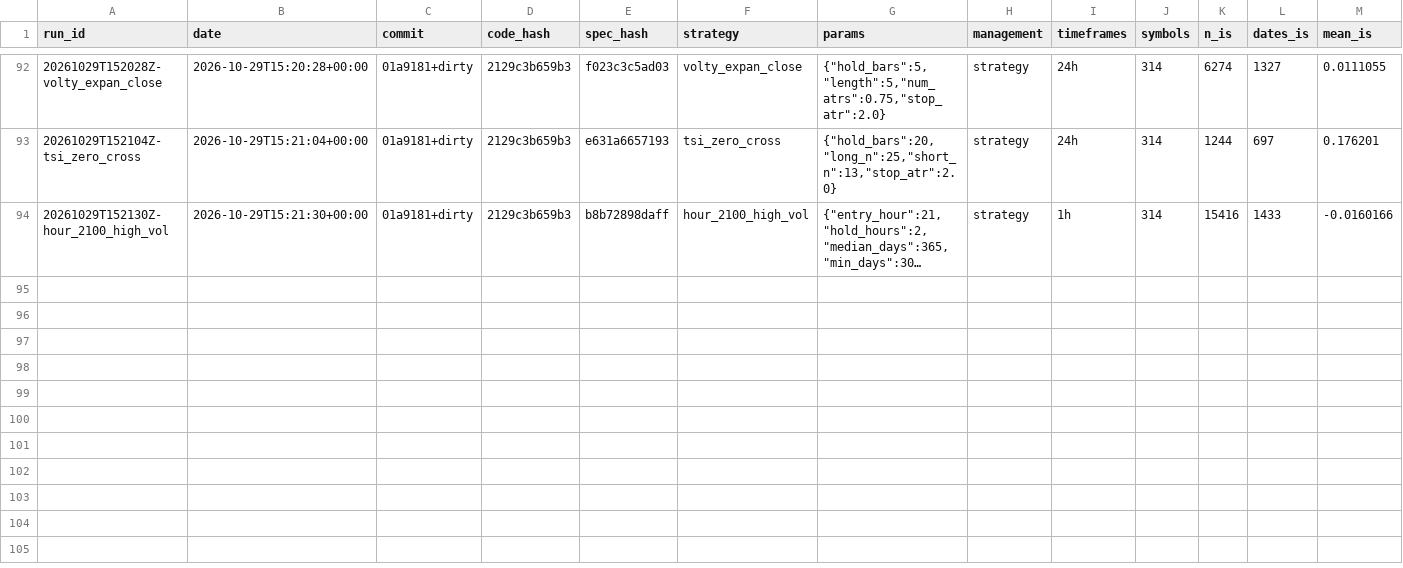
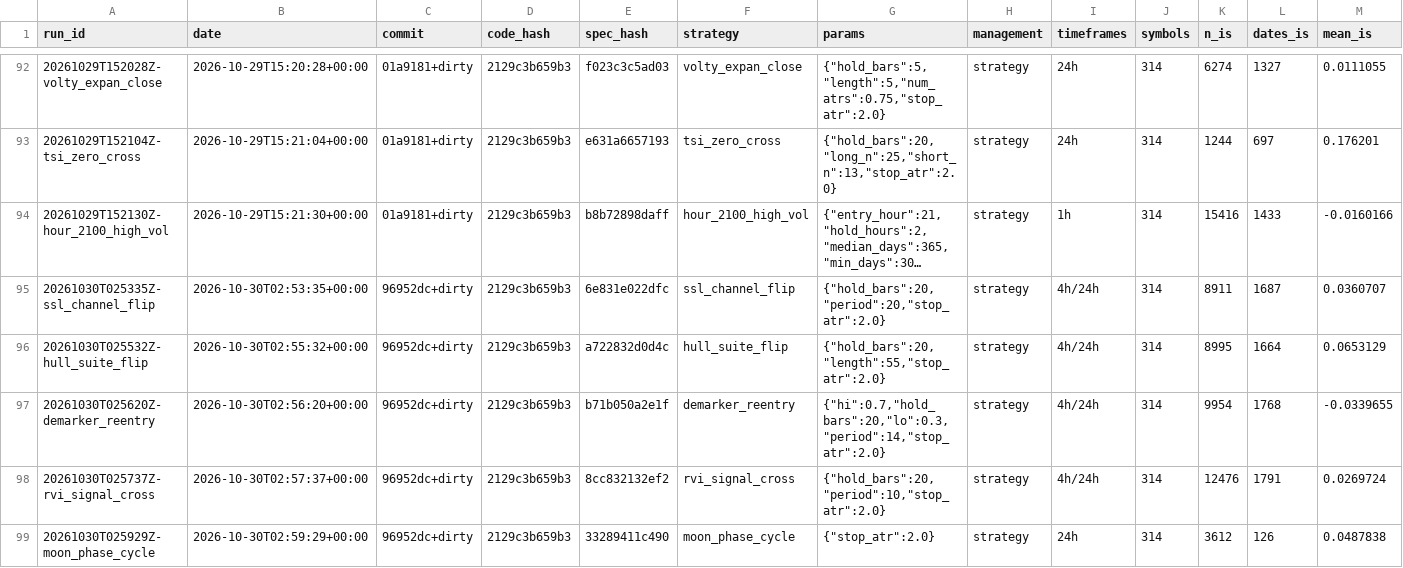
Before and after one commit to nick198922/MCP, a CSV file: docs/sieve/registry.csv, drawn as a sheet; only a part is shown, gaps mark what is left out; long unchanged cells end in …; rows hold the shown columns only; the diff names each change by its address in the sheet, - before the commit and + after, or states it on an @@ line.

```diff
--- a/docs/sieve/registry.csv
+++ b/docs/sieve/registry.csv
+row 95: 20261030T025335Z-ssl_channel_flip | 2026-10-30T02:53:35+00:00 | 96952dc+dirty | 2129c3b659b3 | 6e831e022dfc | ssl_channel_flip | {"hold_bars":20,"period":20,"stop_atr":2.0} | strategy | 4h/24h | 314 | 8911 | 1687 | 0.0360707
+row 96: 20261030T025532Z-hull_suite_flip | 2026-10-30T02:55:32+00:00 | 96952dc+dirty | 2129c3b659b3 | a722832d0d4c | hull_suite_flip | {"hold_bars":20,"length":55,"stop_atr":2.0} | strategy | 4h/24h | 314 | 8995 | 1664 | 0.0653129
+row 97: 20261030T025620Z-demarker_reentry | 2026-10-30T02:56:20+00:00 | 96952dc+dirty | 2129c3b659b3 | b71b050a2e1f | demarker_reentry | {"hi":0.7,"hold_bars":20,"lo":0.3,"period":14,"stop_atr":2.0} | strategy | 4h/24h | 314 | 9954 | 1768 | -0.0339655
+row 98: 20261030T025737Z-rvi_signal_cross | 2026-10-30T02:57:37+00:00 | 96952dc+dirty | 2129c3b659b3 | 8cc832132ef2 | rvi_signal_cross | {"hold_bars":20,"period":10,"stop_atr":2.0} | strategy | 4h/24h | 314 | 12476 | 1791 | 0.0269724
+row 99: 20261030T025929Z-moon_phase_cycle | 2026-10-30T02:59:29+00:00 | 96952dc+dirty | 2129c3b659b3 | 33289411c490 | moon_phase_cycle | {"stop_atr":2.0} | strategy | 24h | 314 | 3612 | 126 | 0.0487838
```
Also changed, not shown: 9 other files.
